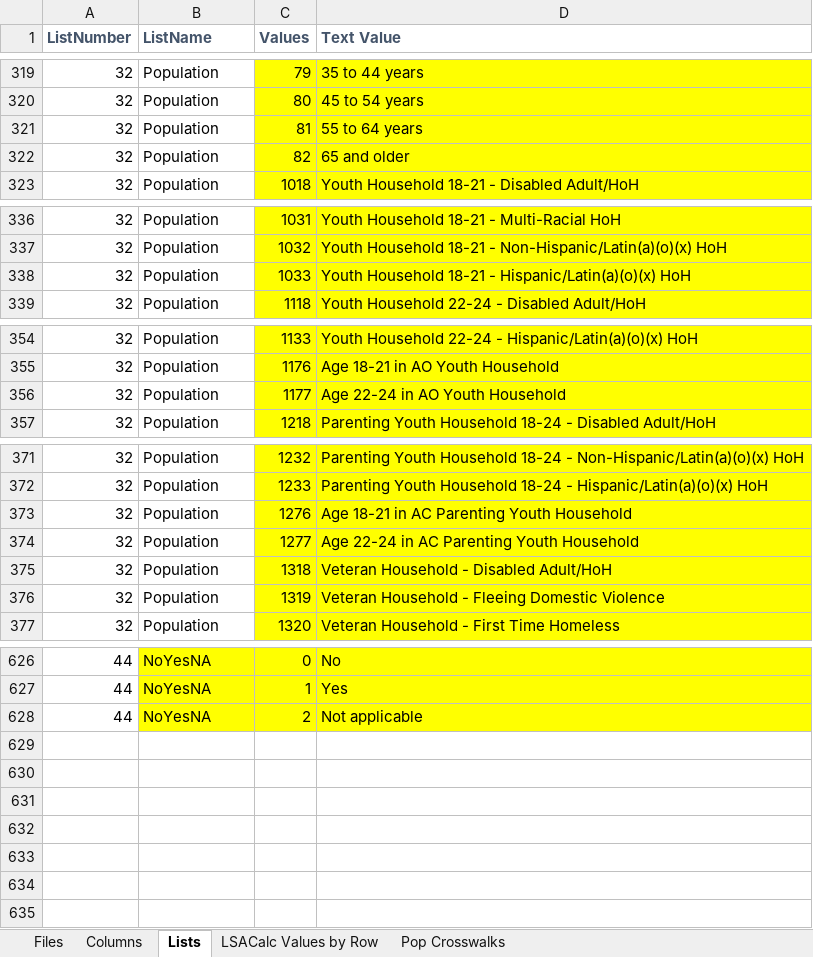
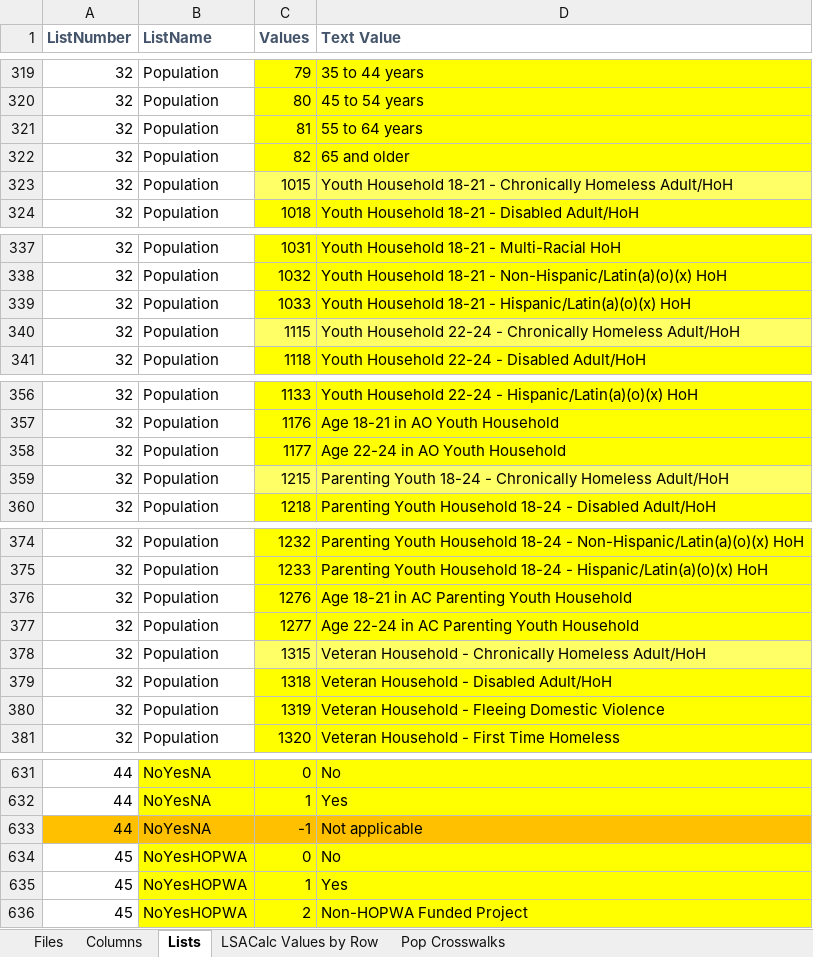
Before and after one commit to HMIS/LSASampleCode, an Excel workbook: LSA Data Dictionary FY2021.xlsx, sheet Lists, drawn as a sheet; only a part is shown, gaps mark what is left out; values as stored, in another font and other column widths than the file's, no borders; addresses are those after the commit; the diff covers the shown part only; the diff names each change by its address in the sheet, - before the commit and + after, or states it on an @@ line.

```diff
--- a/LSA Data Dictionary FY2021.xlsx (sheet Lists)
+++ b/LSA Data Dictionary FY2021.xlsx (sheet Lists)
+row 323: 32 | Population | 1015 | Youth Household 18-21 - Chronically Homeless Adult/HoH
+row 340: 32 | Population | 1115 | Youth Household 22-24 - Chronically Homeless Adult/HoH
+row 359: 32 | Population | 1215 | Parenting Youth 18-24 - Chronically Homeless Adult/HoH
+row 378: 32 | Population | 1315 | Veteran Household - Chronically Homeless Adult/HoH
-A633 fill: none
+A633 fill: #FFC000
-B633:D633 fill: #FFFF00
+B633:D633 fill: #FFC000
-C633 (Values): 2
+C633 (Values): -1
+row 634: 45 | NoYesHOPWA | 0 | No
+row 635: 45 | NoYesHOPWA | 1 | Yes
+row 636: 45 | NoYesHOPWA | 2 | Non-HOPWA Funded Project
```
Also changed, not shown: 1 added row elsewhere in this sheet, sheet Pop Crosswalks, sheet Columns, sheet LSACalc Values by Row.
